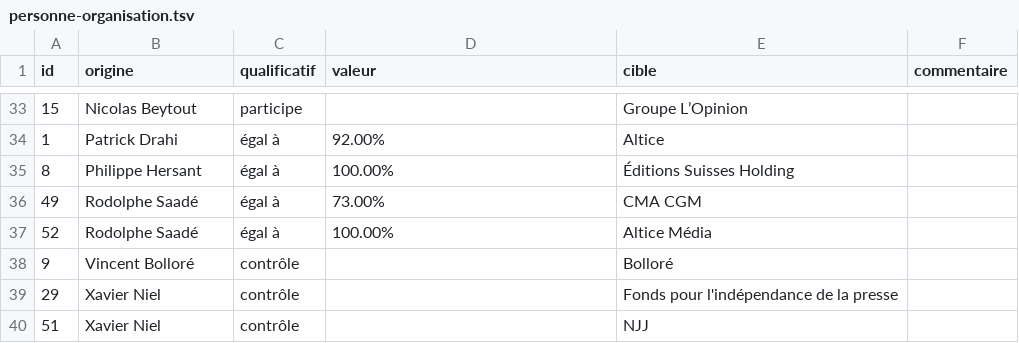
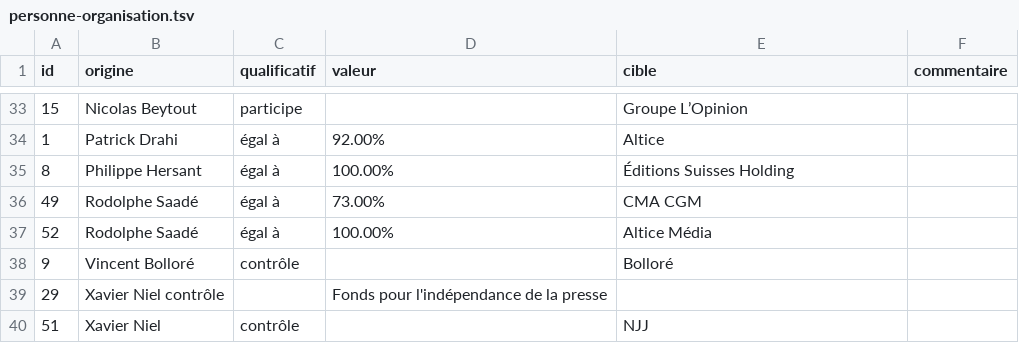
Before and after one commit to DorafBG/VigieMedia, a TSV file: sources/personne-organisation.tsv, drawn as a sheet; only a part is shown, gaps mark what is left out.

```diff
--- a/sources/personne-organisation.tsv
+++ b/sources/personne-organisation.tsv
@@ -38,3 +38,3 @@ id	origine	qualificatif	valeur	cible	commentaire
 9	Vincent Bolloré	contrôle		Bolloré	
-29	Xavier Niel	contrôle		Fonds pour l'indépendance de la presse	
+29	Xavier Niel contrôle		Fonds pour l'indépendance de la presse
 51	Xavier Niel	contrôle		NJJ
```
Also changed, not shown: 1 other file.
